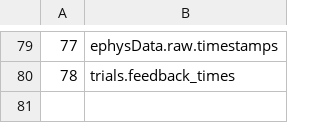
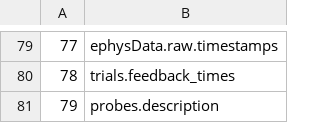
Before and after one commit to int-brain-lab/iblalyx, a CSV file: releases/2021_Q2_PreRelease_dtypes.csv, drawn as a sheet; only a part is shown, gaps mark what is left out.

Commit message:
Add probes.description to pre release

```diff
--- a/releases/2021_Q2_PreRelease_dtypes.csv
+++ b/releases/2021_Q2_PreRelease_dtypes.csv
@@ -80 +80,2 @@
 78,trials.feedback_times
+79,probes.description
```
Also changed, not shown: 1 other file.
